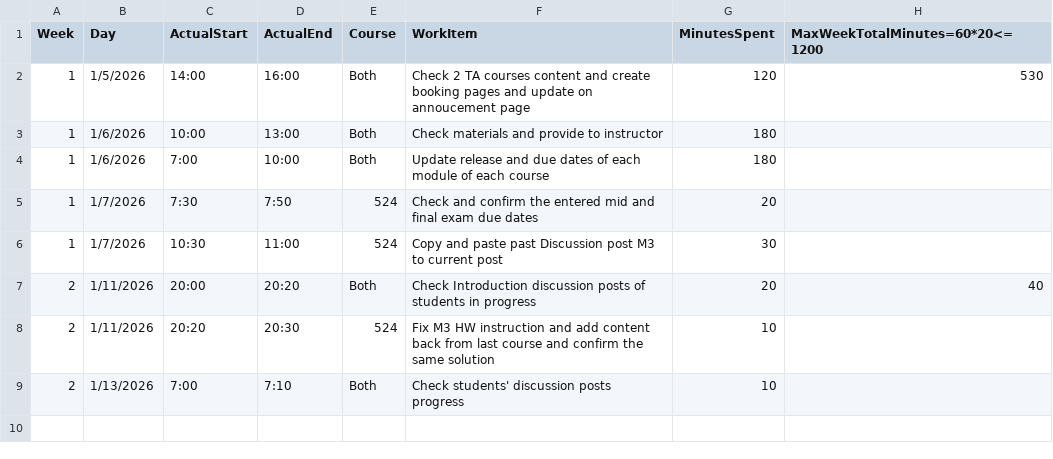
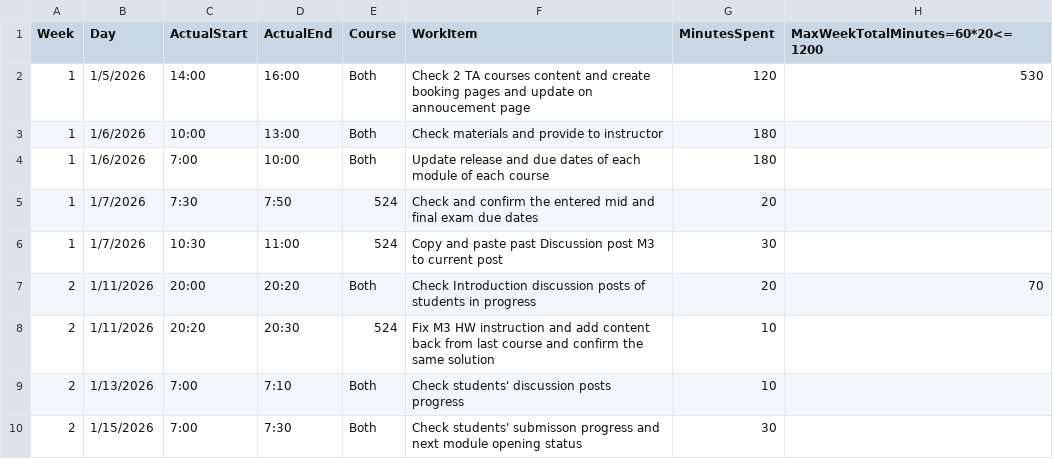
Before and after one commit to mutingma123/2026SpringTAHoursLoad, a CSV file: 20HoursMaxLoad4Spring26.csv, drawn as a sheet.

Commit message:
[2-70] Update TA hours CSV to correct minutes spent and add missing work item

```diff
--- a/20HoursMaxLoad4Spring26.csv
+++ b/20HoursMaxLoad4Spring26.csv
@@ -6,4 +6,5 @@
 1,1/7/2026,10:30,11:00,524,Copy and paste past Discussion post M3 to current post,30,
-2,1/11/2026,20:00,20:20,Both,Check Introduction discussion posts of students in progress,20,40
+2,1/11/2026,20:00,20:20,Both,Check Introduction discussion posts of students in progress,20,70
 2,1/11/2026,20:20,20:30,524,Fix M3 HW instruction and add content back from last course and confirm the same solution,10,
 2,1/13/2026,7:00,7:10,Both,Check students' discussion posts progress,10,
+2,1/15/2026,7:00,7:30,Both,Check students' submisson progress and next module opening status,30,
```
